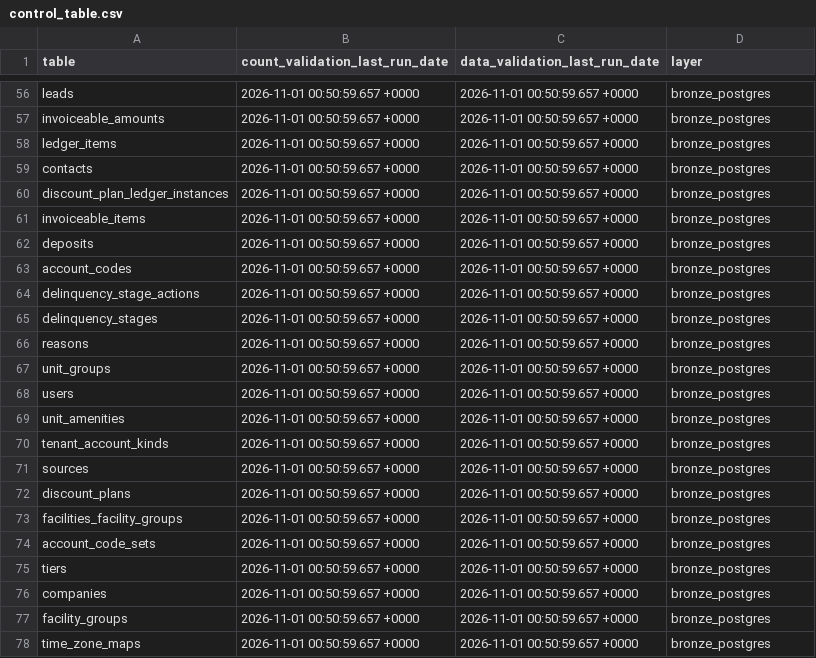
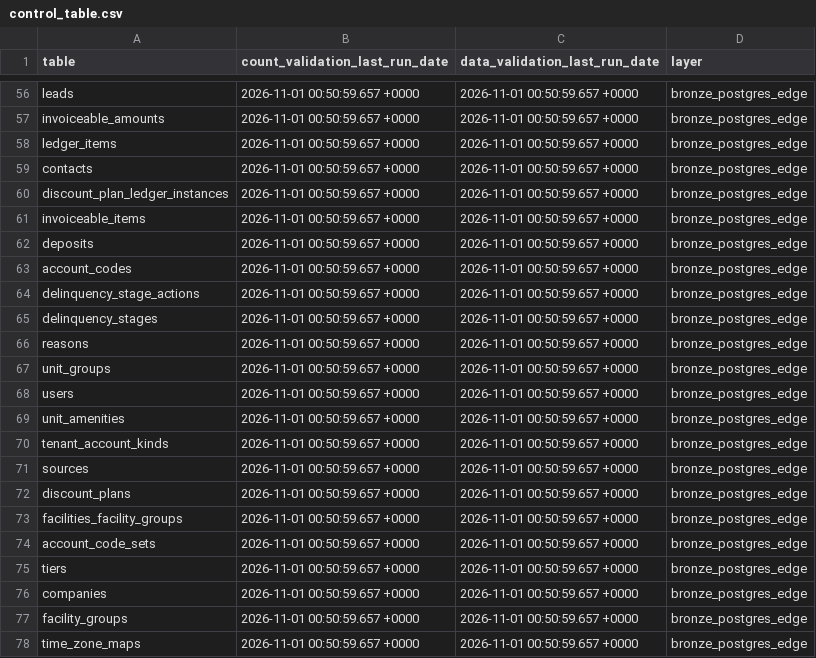
Before and after one commit to Arunsaikiran/Storable_automation_framework, a CSV file: control_table.csv, drawn as a sheet; only a part is shown, gaps mark what is left out; the diff covers the shown part only; the diff names each change by its address in the sheet, - before the commit and + after, or states it on an @@ line.

Commit message:
updated Master sheet and layer standardization

```diff
--- a/control_table.csv
+++ b/control_table.csv
-D56:D78 (layer): bronze_postgres
+D56:D78 (layer): bronze_postgres_edge
```
Also changed, not shown: 54 edited cells elsewhere in this file, 30 other files.
